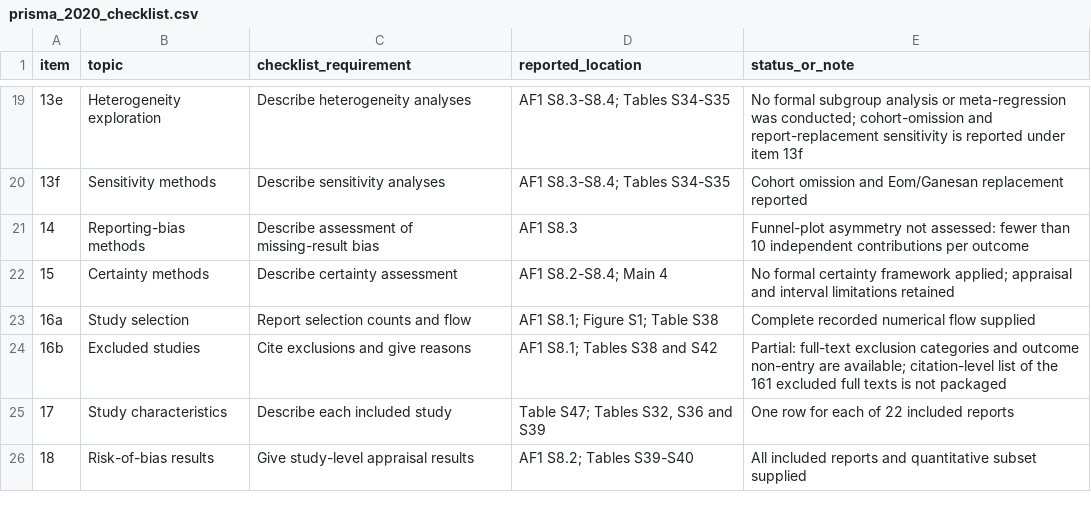
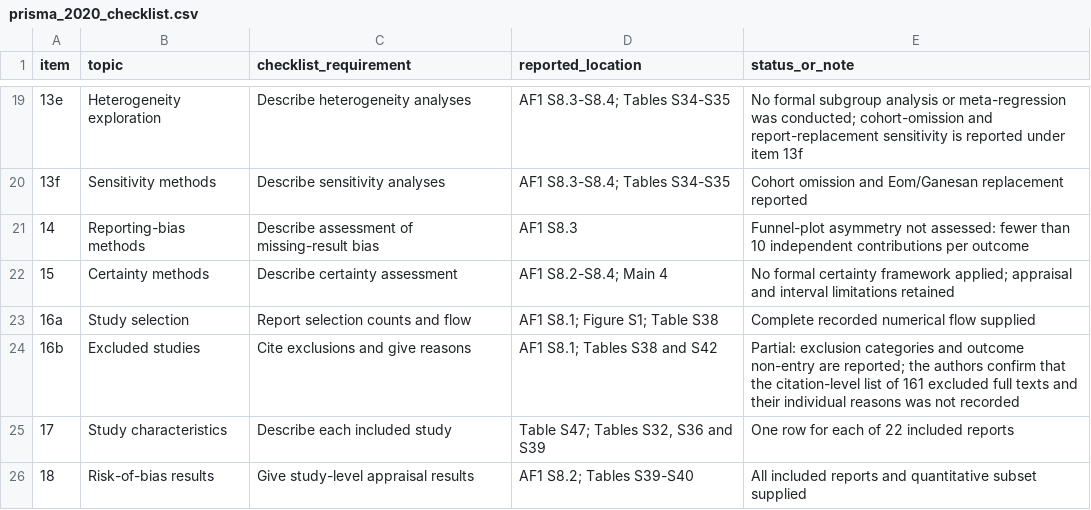
Before and after one commit to Streamvolume/ProvFold, a CSV file: reproducibility/ah_alpha_diversity/systematic_review/prisma_2020_checklist.csv, drawn as a sheet; only a part is shown, gaps mark what is left out.

```diff
--- a/reproducibility/ah_alpha_diversity/systematic_review/prisma_2020_checklist.csv
+++ b/reproducibility/ah_alpha_diversity/systematic_review/prisma_2020_checklist.csv
@@ -23,3 +23,3 @@ item,topic,checklist_requirement,reported_location,status_or_note
 16a,Study selection,Report selection counts and flow,AF1 S8.1; Figure S1; Table S38,Complete recorded numerical flow supplied
-16b,Excluded studies,Cite exclusions and give reasons,AF1 S8.1; Tables S38 and S42,Partial: full-text exclusion categories and outcome non-entry are available; citation-level list of the 161 excluded full texts is not packaged
+16b,Excluded studies,Cite exclusions and give reasons,AF1 S8.1; Tables S38 and S42,Partial: exclusion categories and outcome non-entry are reported; the authors confirm that the citation-level list of 161 excluded full texts and their individual reasons was not recorded
 17,Study characteristics,Describe each included study,"Table S47; Tables S32, S36 and S39",One row for each of 22 included reports
```
Also changed, not shown: SHA256SUMS.csv, reproducibility/public_evaluation/source_input_identities.csv, 4 other files.
